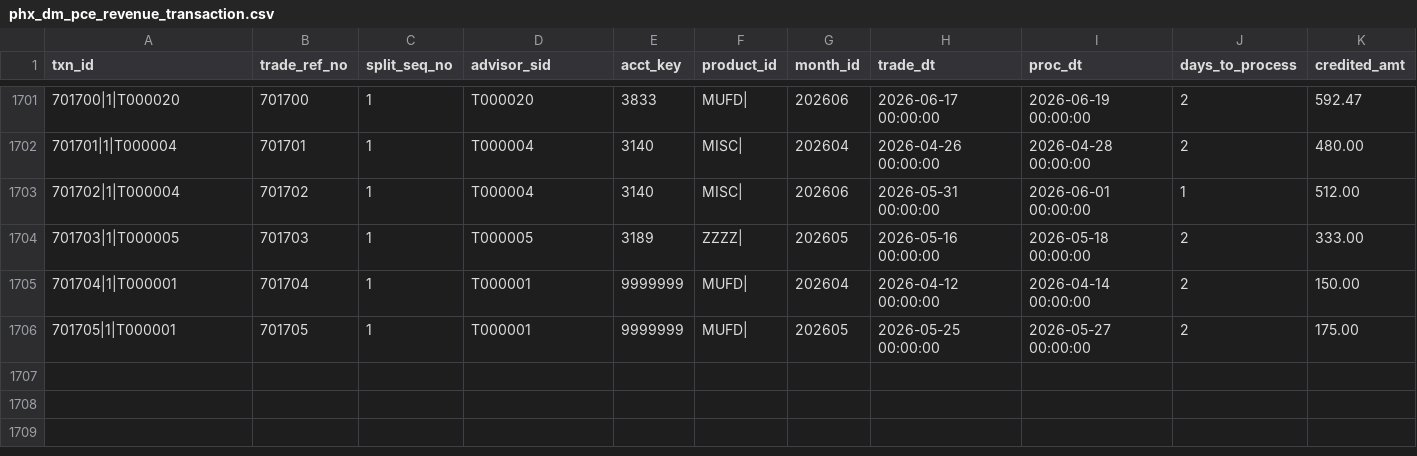
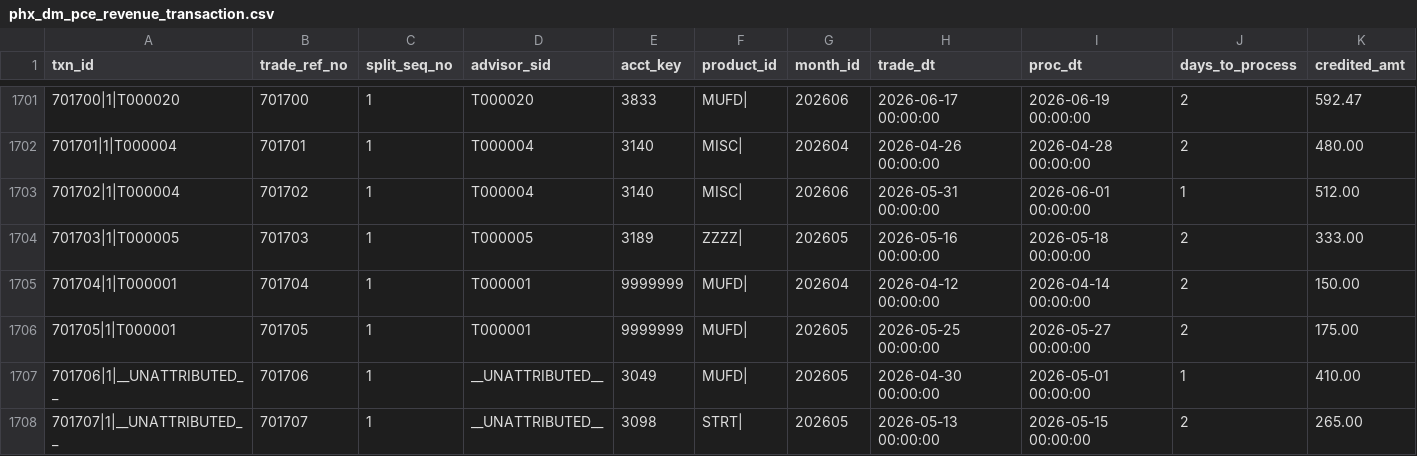
Before and after one commit to jmohan0606/pce-practice-demo, a CSV file: data/real_test/vertices/phx_dm_pce_revenue_transaction.csv, drawn as a sheet; only a part is shown, gaps mark what is left out; rows hold the shown columns only; the diff names each change by its address in the sheet, - before the commit and + after, or states it on an @@ line.

```diff
--- a/data/real_test/vertices/phx_dm_pce_revenue_transaction.csv
+++ b/data/real_test/vertices/phx_dm_pce_revenue_transaction.csv
+row 1707: 701706|1|__UNATTRIBUTED__ | 701706 | 1 | __UNATTRIBUTED__ | 3049 | MUFD| | 202605 | 2026-04-30 00:00:00 | 2026-05-01 00:00:00 | 1 | 410.00
+row 1708: 701707|1|__UNATTRIBUTED__ | 701707 | 1 | __UNATTRIBUTED__ | 3098 | STRT| | 202605 | 2026-05-13 00:00:00 | 2026-05-15 00:00:00 | 2 | 265.00
```
Also changed, not shown: data/real_test/_raw/raw_revenue_transaction.csv, data/real_test/edges/phx_dm_pce_am_by_advisor.csv, 46 other files.
